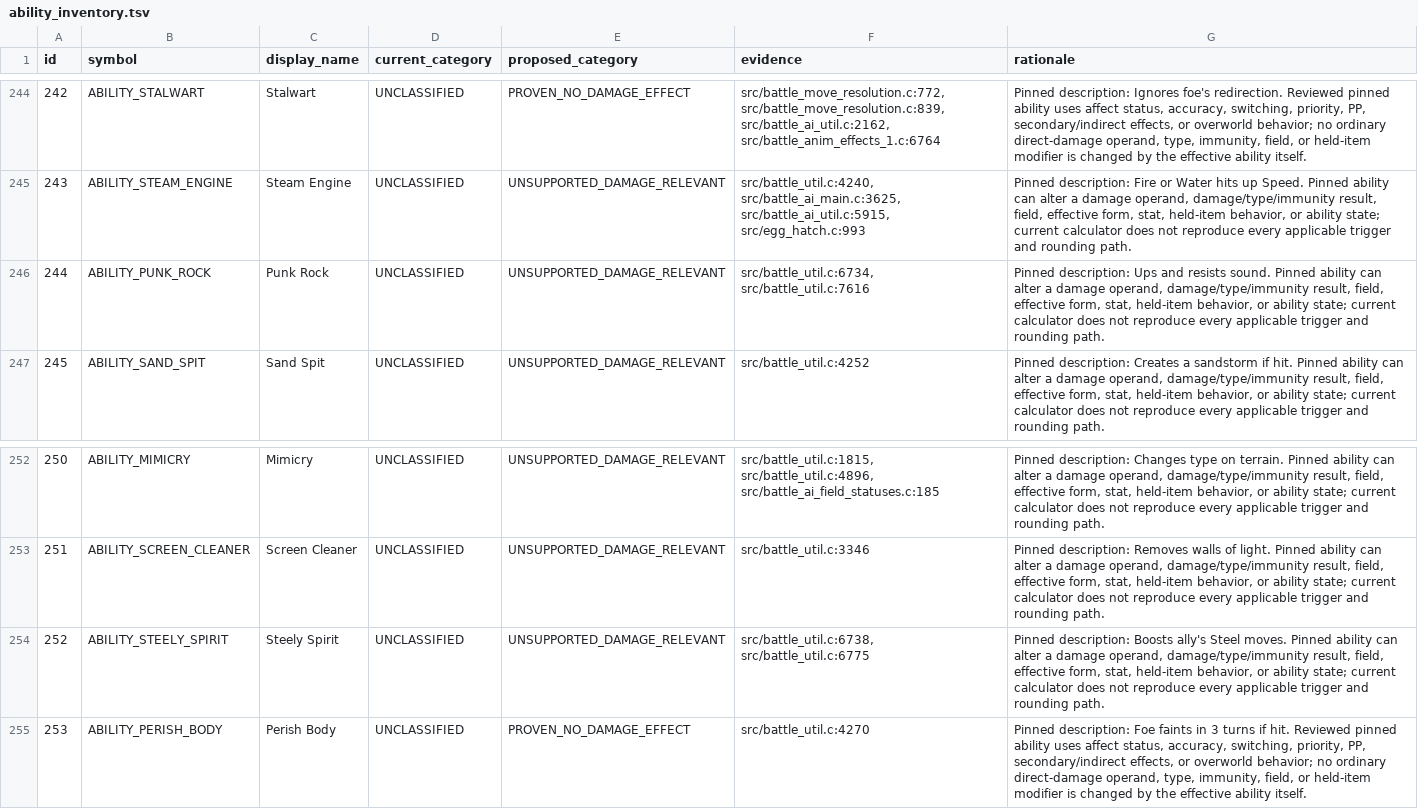
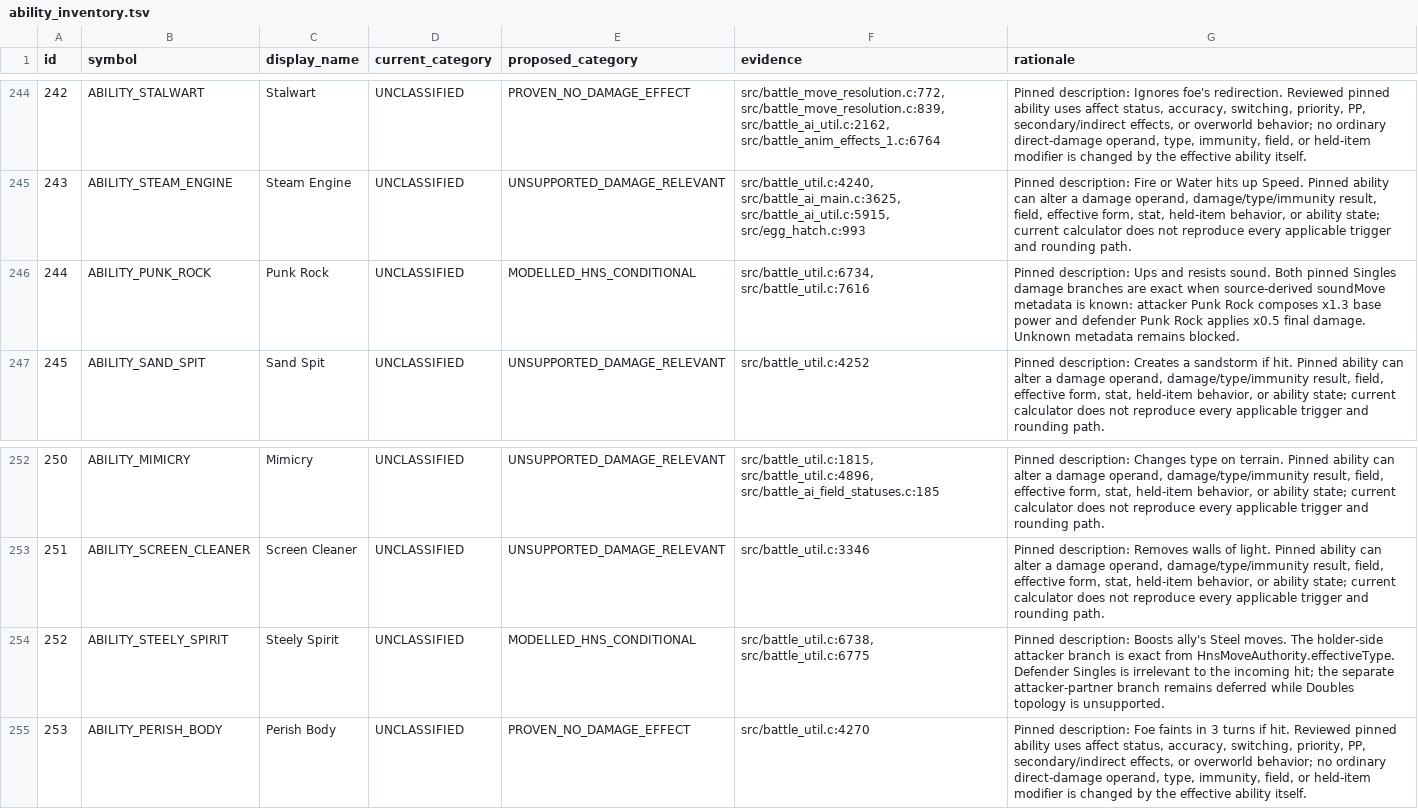
Before and after one commit to Sonoran-Solutions/dualdex, a TSV file: tools/hns-abilities/ability_inventory.tsv, drawn as a sheet; only a part is shown, gaps mark what is left out.

Commit message:
H&S calc: model Punk Rock and holder Steely Spirit

```diff
--- a/tools/hns-abilities/ability_inventory.tsv
+++ b/tools/hns-abilities/ability_inventory.tsv
@@ -245,3 +245,3 @@ id	symbol	display_name	current_category	proposed_category	evidence	rationale
 243	ABILITY_STEAM_ENGINE	Steam Engine	UNCLASSIFIED	UNSUPPORTED_DAMAGE_RELEVANT	src/battle_util.c:4240, src/battle_ai_main.c:3625, src/battle_ai_util.c:5915, src/egg_hatch.c:993	Pinned description: Fire or Water hits up Speed. Pinned ability can alter a damage operand, damage/type/immunity result, field, effective form, stat, held-item behavior, or ability state; current calculator does not reproduce every applicable trigger and rounding path.
-244	ABILITY_PUNK_ROCK	Punk Rock	UNCLASSIFIED	UNSUPPORTED_DAMAGE_RELEVANT	src/battle_util.c:6734, src/battle_util.c:7616	Pinned description: Ups and resists sound. Pinned ability can alter a damage operand, damage/type/immunity result, field, effective form, stat, held-item behavior, or ability state; current calculator does not reproduce every applicable trigger and rounding path.
+244	ABILITY_PUNK_ROCK	Punk Rock	UNCLASSIFIED	MODELLED_HNS_CONDITIONAL	src/battle_util.c:6734, src/battle_util.c:7616	Pinned description: Ups and resists sound. Both pinned Singles damage branches are exact when source-derived soundMove metadata is known: attacker Punk Rock composes x1.3 base power and defender Punk Rock applies x0.5 final damage. Unknown metadata remains blocked.
 245	ABILITY_SAND_SPIT	Sand Spit	UNCLASSIFIED	UNSUPPORTED_DAMAGE_RELEVANT	src/battle_util.c:4252	Pinned description: Creates a sandstorm if hit. Pinned ability can alter a damage operand, damage/type/immunity result, field, effective form, stat, held-item behavior, or ability state; current calculator does not reproduce every applicable trigger and rounding path.
@@ -253,3 +253,3 @@ id	symbol	display_name	current_category	proposed_category	evidence	rationale
 251	ABILITY_SCREEN_CLEANER	Screen Cleaner	UNCLASSIFIED	UNSUPPORTED_DAMAGE_RELEVANT	src/battle_util.c:3346	Pinned description: Removes walls of light. Pinned ability can alter a damage operand, damage/type/immunity result, field, effective form, stat, held-item behavior, or ability state; current calculator does not reproduce every applicable trigger and rounding path.
-252	ABILITY_STEELY_SPIRIT	Steely Spirit	UNCLASSIFIED	UNSUPPORTED_DAMAGE_RELEVANT	src/battle_util.c:6738, src/battle_util.c:6775	Pinned description: Boosts ally's Steel moves. Pinned ability can alter a damage operand, damage/type/immunity result, field, effective form, stat, held-item behavior, or ability state; current calculator does not reproduce every applicable trigger and rounding path.
+252	ABILITY_STEELY_SPIRIT	Steely Spirit	UNCLASSIFIED	MODELLED_HNS_CONDITIONAL	src/battle_util.c:6738, src/battle_util.c:6775	Pinned description: Boosts ally's Steel moves. The holder-side attacker branch is exact from HnsMoveAuthority.effectiveType. Defender Singles is irrelevant to the incoming hit; the separate attacker-partner branch remains deferred while Doubles topology is unsupported.
 253	ABILITY_PERISH_BODY	Perish Body	UNCLASSIFIED	PROVEN_NO_DAMAGE_EFFECT	src/battle_util.c:4270	Pinned description: Foe faints in 3 turns if hit. Reviewed pinned ability uses affect status, accuracy, switching, priority, PP, secondary/indirect effects, or overworld behavior; no ordinary direct-damage operand, type, immunity, field, or held-item modifier is changed by the effective ability itself.
```
Also changed, not shown: 19 other files.
